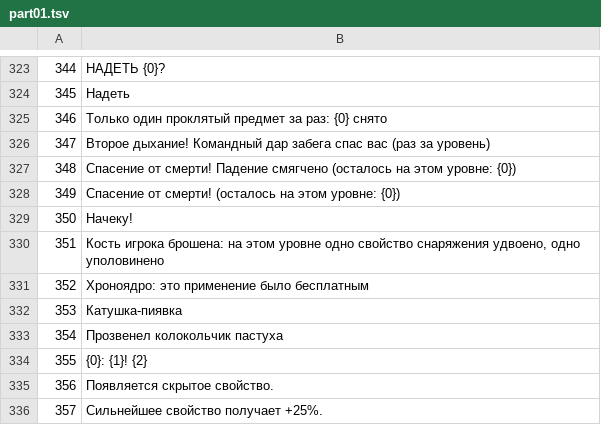
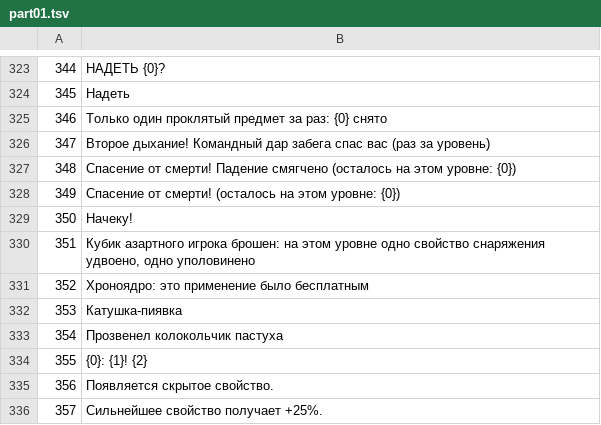
Before and after one commit to ilya-lis/RepoRPG_RU, a TSV file: translation/ru/part01.tsv, drawn as a sheet; only a part is shown, gaps mark what is left out.

```diff
--- a/translation/ru/part01.tsv
+++ b/translation/ru/part01.tsv
@@ -329,3 +329,3 @@
 350	Начеку!
-351	Кость игрока брошена: на этом уровне одно свойство снаряжения удвоено, одно уполовинено
+351	Кубик азартного игрока брошен: на этом уровне одно свойство снаряжения удвоено, одно уполовинено
 352	Хроноядро: это применение было бесплатным
```
Also changed, not shown: translation/ru/extra.tsv, translation/ru/part02.tsv, 3 other files.
